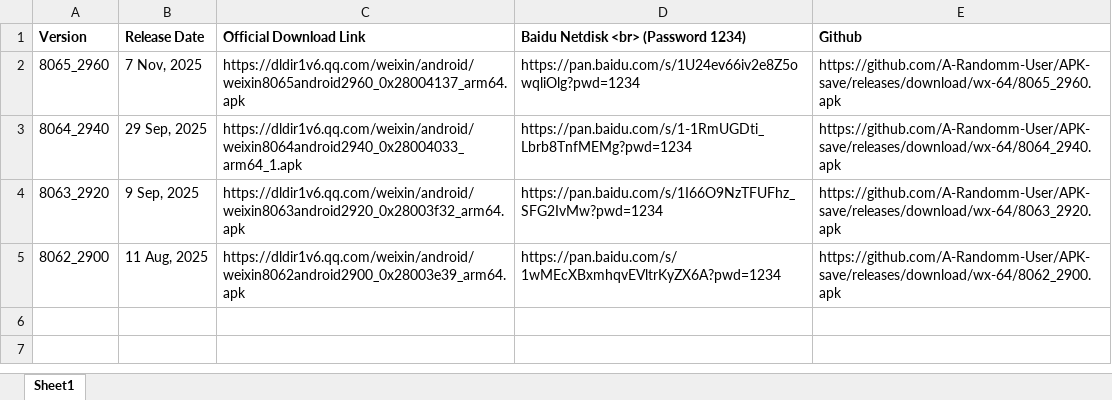
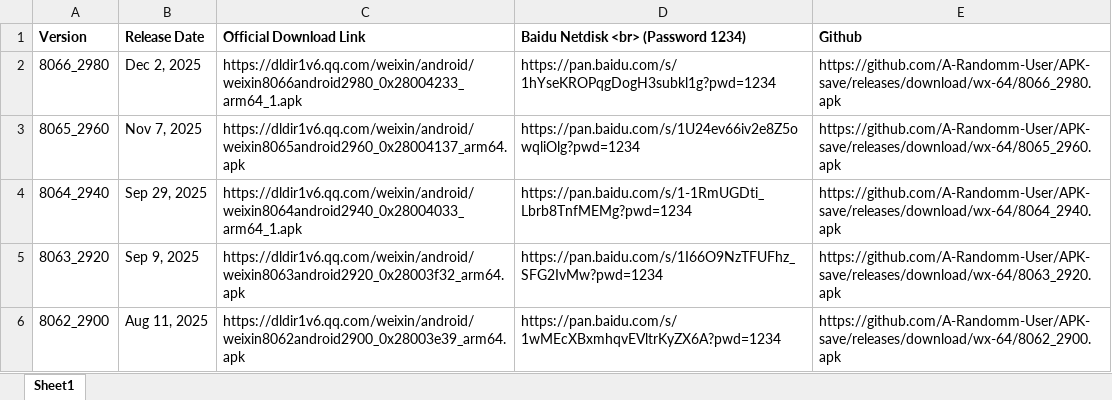
Before and after one commit to A-Randomm-User/APK-save, an Excel workbook: wx64.xlsx, sheet Sheet1, drawn as a sheet; values as stored, in another font and other column widths than the file's, no borders; addresses are those after the commit; the diff names each change by its address in the sheet, - before the commit and + after, or states it on an @@ line.

Commit message:
Update wx64.xlsx

```diff
--- a/wx64.xlsx (sheet Sheet1)
+++ b/wx64.xlsx (sheet Sheet1)
+row 2: 8066_2980 | Dec 2, 2025 | https://dldir1v6.qq.com/weixin/android/weixin8066android2980_0x28004233_arm64_1.apk | https://pan.baidu.com/s/1hYseKROPqgDogH3subkl1g?pwd=1234 | https://github.com/A-Randomm-User/APK-save/releases/download/wx-64/8066_2980.apk
-B3 (Release Date): 7 Nov, 2025
+B3 (Release Date): Nov 7, 2025
-B4 (Release Date): 29 Sep, 2025
+B4 (Release Date): Sep 29, 2025
-B5 (Release Date): 9 Sep, 2025
+B5 (Release Date): Sep 9, 2025
-B6 (Release Date): 11 Aug, 2025
+B6 (Release Date): Aug 11, 2025
```
